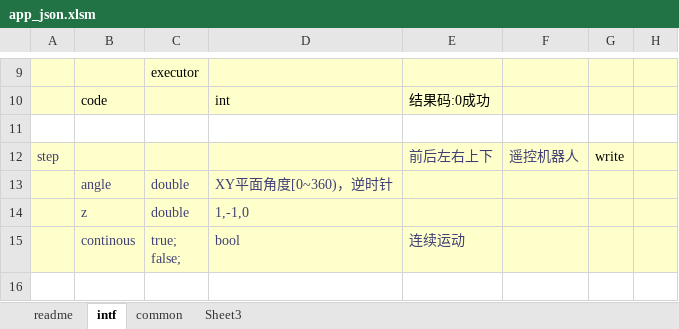
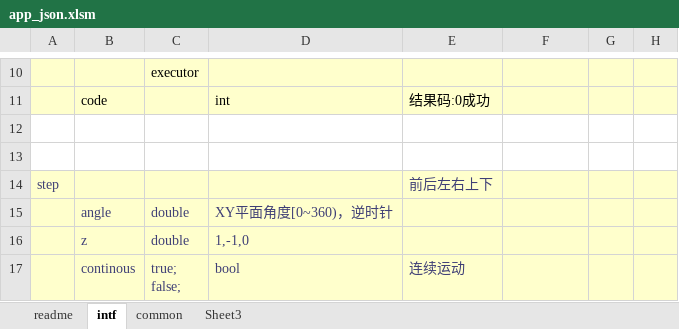
Before and after one commit to ww4u/megarobo_app_server, an Excel workbook: doc/app_json.xlsm, sheet intf, drawn as a sheet; only a part is shown, gaps mark what is left out; the shorter side is filled out with more unchanged rows; values as stored, in another font and other column widths than the file's, no borders; addresses are those after the commit; the diff covers the shown part only; the diff names each change by its address in the sheet, - before the commit and + after, or states it on an @@ line.

Commit message:
intf

```diff
--- a/doc/app_json.xlsm (sheet intf)
+++ b/doc/app_json.xlsm (sheet intf)
+row 13: (empty)
-F14: 遥控机器人
+F14: (empty)
-G14: write
+G14: (empty)
```
Also changed, not shown: 6 added rows and 6 edited cells elsewhere in this sheet, 22 other files.
